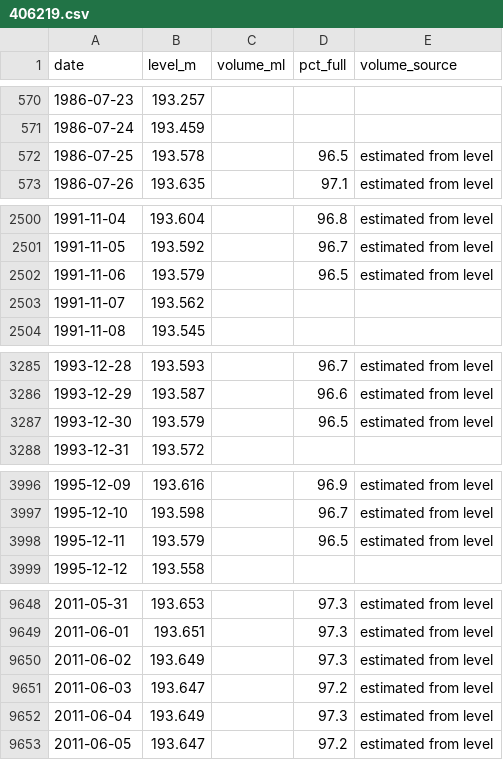
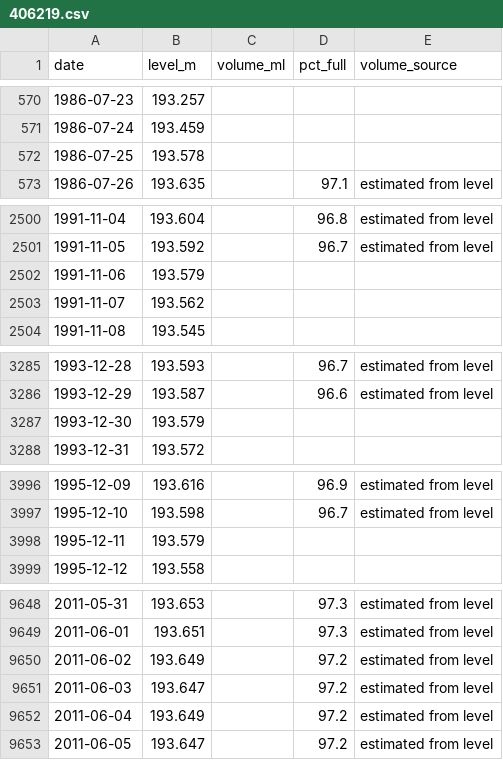
Before and after one commit to JLA92-bit/joshmakesgames-site, a CSV file: river-watch/data/storage/406219.csv, drawn as a sheet; only a part is shown, gaps mark what is left out; the diff covers the shown part only.

```diff
--- a/river-watch/data/storage/406219.csv
+++ b/river-watch/data/storage/406219.csv
@@ -571,3 +571,3 @@ date,level_m,volume_ml,pct_full,volume_source
 1986-07-24,193.459,,,
-1986-07-25,193.578,,96.5,estimated from level
+1986-07-25,193.578,,,
 1986-07-26,193.635,,97.1,estimated from level
@@ -2501,3 +2501,3 @@ date,level_m,volume_ml,pct_full,volume_source
 1991-11-05,193.592,,96.7,estimated from level
-1991-11-06,193.579,,96.5,estimated from level
+1991-11-06,193.579,,,
 1991-11-07,193.562,,,
@@ -3286,3 +3286,3 @@ date,level_m,volume_ml,pct_full,volume_source
 1993-12-29,193.587,,96.6,estimated from level
-1993-12-30,193.579,,96.5,estimated from level
+1993-12-30,193.579,,,
 1993-12-31,193.572,,,
@@ -3997,3 +3997,3 @@ date,level_m,volume_ml,pct_full,volume_source
 1995-12-10,193.598,,96.7,estimated from level
-1995-12-11,193.579,,96.5,estimated from level
+1995-12-11,193.579,,,
 1995-12-12,193.558,,,
@@ -9649,5 +9649,5 @@ date,level_m,volume_ml,pct_full,volume_source
 2011-06-01,193.651,,97.3,estimated from level
-2011-06-02,193.649,,97.3,estimated from level
+2011-06-02,193.649,,97.2,estimated from level
 2011-06-03,193.647,,97.2,estimated from level
-2011-06-04,193.649,,97.3,estimated from level
+2011-06-04,193.649,,97.2,estimated from level
 2011-06-05,193.647,,97.2,estimated from level
```
Also changed, not shown: 40 edited cells elsewhere in this file, river-watch/data/rain/forecasts/2026-11.csv, 9 other files.
